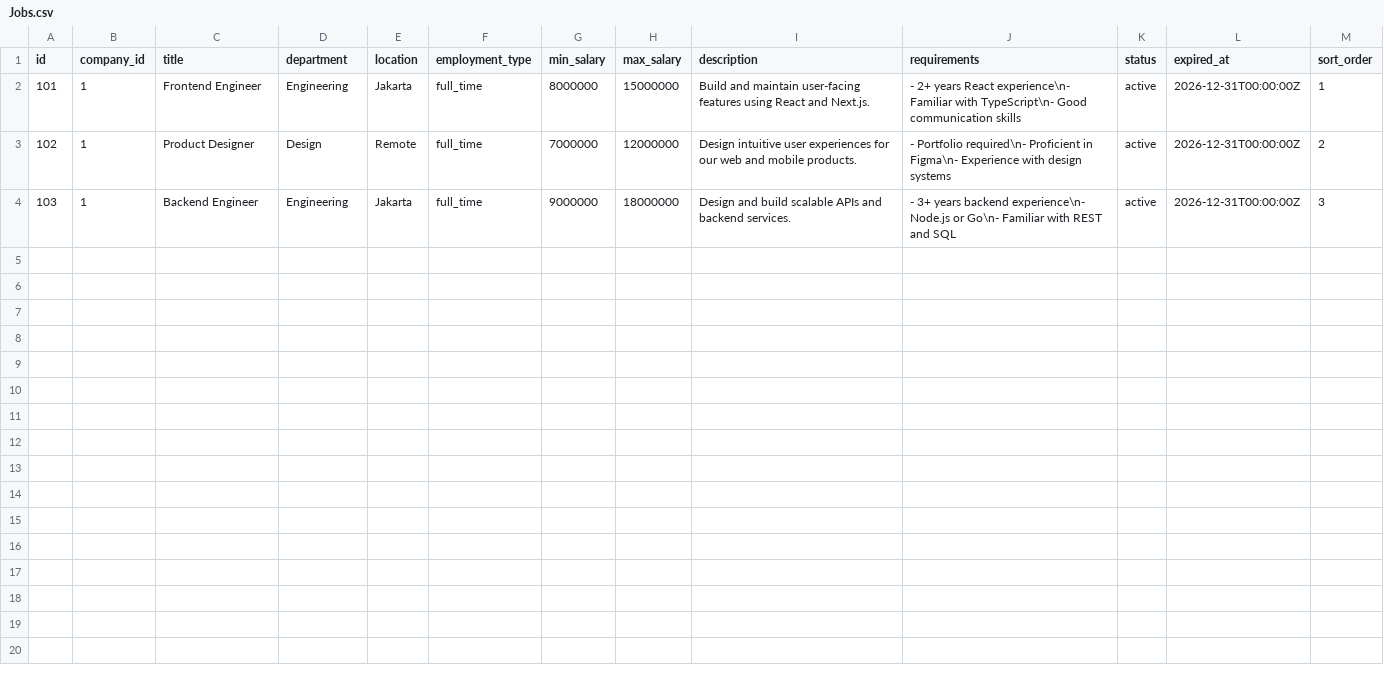
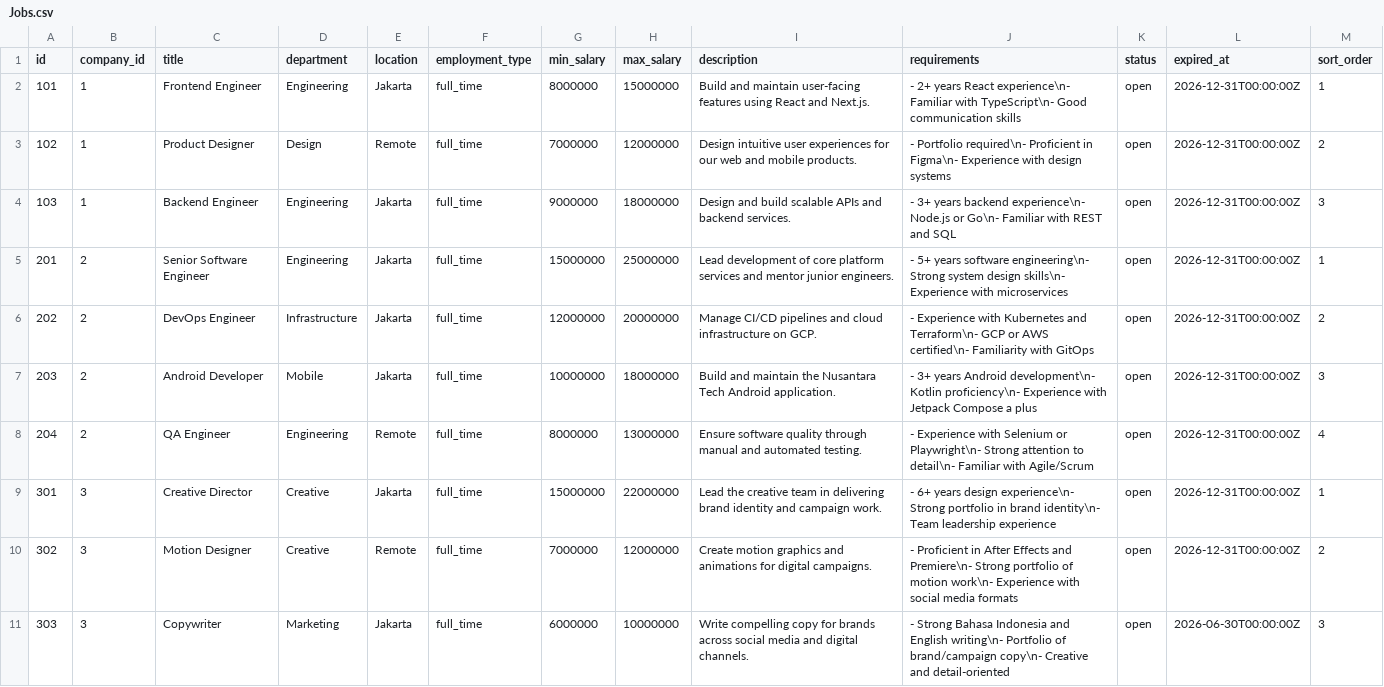
Before and after one commit to handharr-labs/wehire, a CSV file: apps-script/sheets/company/Jobs.csv, drawn as a sheet.

```diff
--- a/apps-script/sheets/company/Jobs.csv
+++ b/apps-script/sheets/company/Jobs.csv
@@ -1,4 +1,11 @@
 id,company_id,title,department,location,employment_type,min_salary,max_salary,description,requirements,status,expired_at,sort_order
-101,1,Frontend Engineer,Engineering,Jakarta,full_time,8000000,15000000,Build and maintain user-facing features using React and Next.js.,"- 2+ years React experience\n- Familiar with TypeScript\n- Good communication skills",active,2026-12-31T00:00:00Z,1
-102,1,Product Designer,Design,Remote,full_time,7000000,12000000,Design intuitive user experiences for our web and mobile products.,"- Portfolio required\n- Proficient in Figma\n- Experience with design systems",active,2026-12-31T00:00:00Z,2
-103,1,Backend Engineer,Engineering,Jakarta,full_time,9000000,18000000,Design and build scalable APIs and backend services.,"- 3+ years backend experience\n- Node.js or Go\n- Familiar with REST and SQL",active,2026-12-31T00:00:00Z,3
+101,1,Frontend Engineer,Engineering,Jakarta,full_time,8000000,15000000,Build and maintain user-facing features using React and Next.js.,"- 2+ years React experience\n- Familiar with TypeScript\n- Good communication skills",open,2026-12-31T00:00:00Z,1
+102,1,Product Designer,Design,Remote,full_time,7000000,12000000,Design intuitive user experiences for our web and mobile products.,"- Portfolio required\n- Proficient in Figma\n- Experience with design systems",open,2026-12-31T00:00:00Z,2
+103,1,Backend Engineer,Engineering,Jakarta,full_time,9000000,18000000,Design and build scalable APIs and backend services.,"- 3+ years backend experience\n- Node.js or Go\n- Familiar with REST and SQL",open,2026-12-31T00:00:00Z,3
+201,2,Senior Software Engineer,Engineering,Jakarta,full_time,15000000,25000000,Lead development of core platform services and mentor junior engineers.,"- 5+ years software engineering\n- Strong system design skills\n- Experience with microservices",open,2026-12-31T00:00:00Z,1
+202,2,DevOps Engineer,Infrastructure,Jakarta,full_time,12000000,20000000,Manage CI/CD pipelines and cloud infrastructure on GCP.,"- Experience with Kubernetes and Terraform\n- GCP or AWS certified\n- Familiarity with GitOps",open,2026-12-31T00:00:00Z,2
+203,2,Android Developer,Mobile,Jakarta,full_time,10000000,18000000,Build and maintain the Nusantara Tech Android application.,"- 3+ years Android development\n- Kotlin proficiency\n- Experience with Jetpack Compose a plus",open,2026-12-31T00:00:00Z,3
+204,2,QA Engineer,Engineering,Remote,full_time,8000000,13000000,Ensure software quality through manual and automated testing.,"- Experience with Selenium or Playwright\n- Strong attention to detail\n- Familiar with Agile/Scrum",open,2026-12-31T00:00:00Z,4
+301,3,Creative Director,Creative,Jakarta,full_time,15000000,22000000,Lead the creative team in delivering brand identity and campaign work.,"- 6+ years design experience\n- Strong portfolio in brand identity\n- Team leadership experience",open,2026-12-31T00:00:00Z,1
+302,3,Motion Designer,Creative,Remote,full_time,7000000,12000000,Create motion graphics and animations for digital campaigns.,"- Proficient in After Effects and Premiere\n- Strong portfolio of motion work\n- Experience with social media formats",open,2026-12-31T00:00:00Z,2
+303,3,Copywriter,Marketing,Jakarta,full_time,6000000,10000000,Write compelling copy for brands across social media and digital channels.,"- Strong Bahasa Indonesia and English writing\n- Portfolio of brand/campaign copy\n- Creative and detail-oriented",open,2026-06-30T00:00:00Z,3
```
Also changed, not shown: apps-script/sheets/global/Companies.csv, 1 other file.
